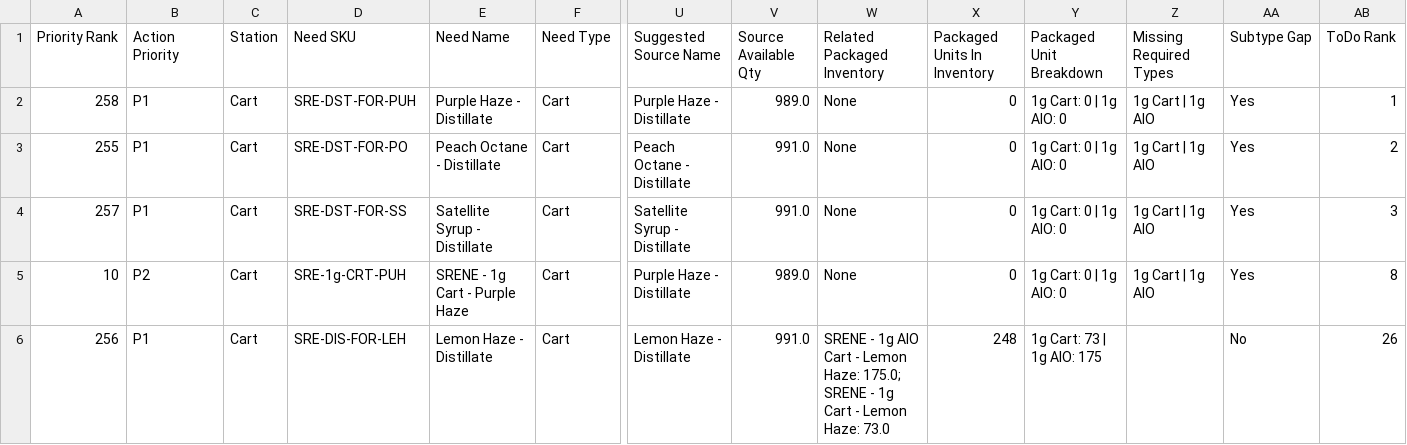
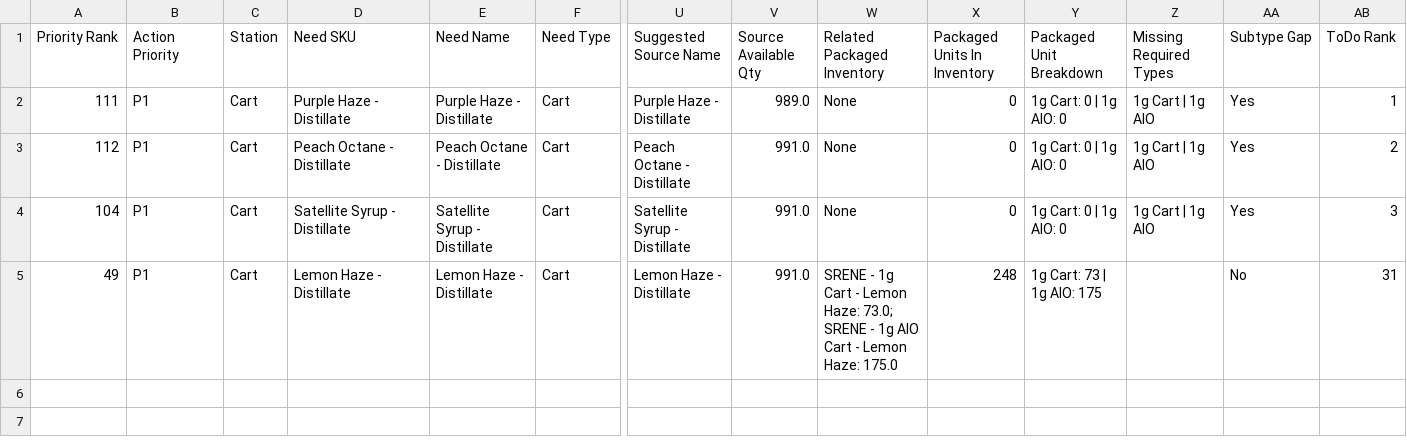
Before and after one commit to jamesferrari775-wq/Packaging-Inventory-App, a CSV file: outputs/stations/cart_todo.csv, drawn as a sheet; only a part is shown, gaps mark what is left out; removed rows and columns are numbered as before the commit, all else as after; rows hold the shown columns only; the diff names each change by its address in the sheet, - before the commit and + after, or states it on an @@ line.

```diff
--- a/outputs/stations/cart_todo.csv
+++ b/outputs/stations/cart_todo.csv
-A2 (Priority Rank): 258
+A2 (Priority Rank): 111
-D2 (Need SKU): SRE-DST-FOR-PUH
+D2 (Need SKU): Purple Haze - Distillate
-A3 (Priority Rank): 255
+A3 (Priority Rank): 112
-D3 (Need SKU): SRE-DST-FOR-PO
+D3 (Need SKU): Peach Octane - Distillate
-A4 (Priority Rank): 257
+A4 (Priority Rank): 104
-D4 (Need SKU): SRE-DST-FOR-SS
+D4 (Need SKU): Satellite Syrup - Distillate
-row 5: 10 | P2 | Cart | SRE-1g-CRT-PUH | SRENE - 1g Cart - Purple Haze | Cart | Purple Haze - Distillate | 989.0 | None | 0 | 1g Cart: 0 | 1g AIO: 0 | 1g Cart | 1g AIO | Yes | 8
-A5 (Priority Rank): 256
+A5 (Priority Rank): 49
-D5 (Need SKU): SRE-DIS-FOR-LEH
+D5 (Need SKU): Lemon Haze - Distillate
-W5 (Related Packaged Inventory): …- 1g AIO Cart - Lemon Haze: 175.0; SRENE - 1g Cart - Lemon Haze: 73.0
+W5 (Related Packaged Inventory): …- 1g Cart - Lemon Haze: 73.0; SRENE - 1g AIO Cart - Lemon Haze: 175.0
-AB5 (ToDo Rank): 26
+AB5 (ToDo Rank): 31
```
Also changed, not shown: outputs/production_plan.csv, outputs/stations/preroll_todo.csv, 22 other files.
